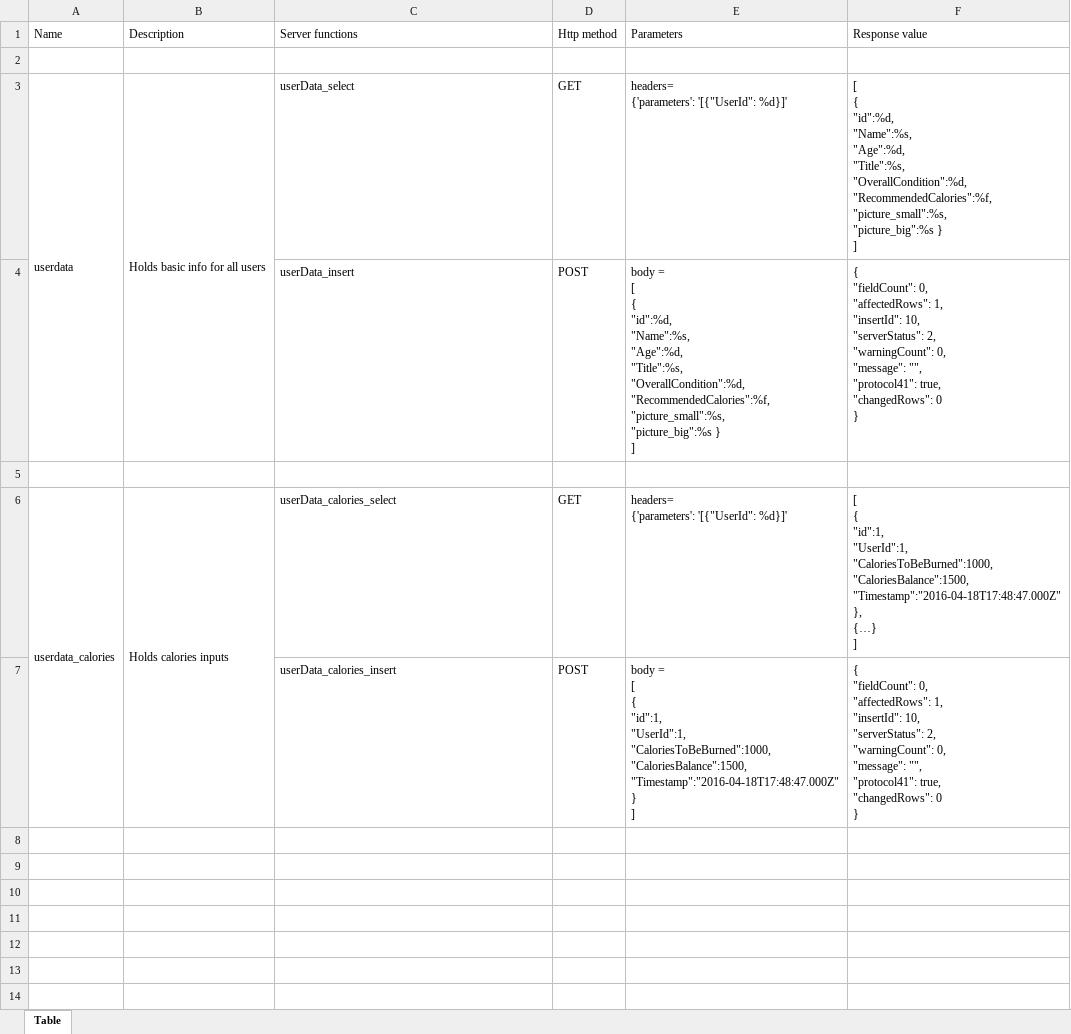
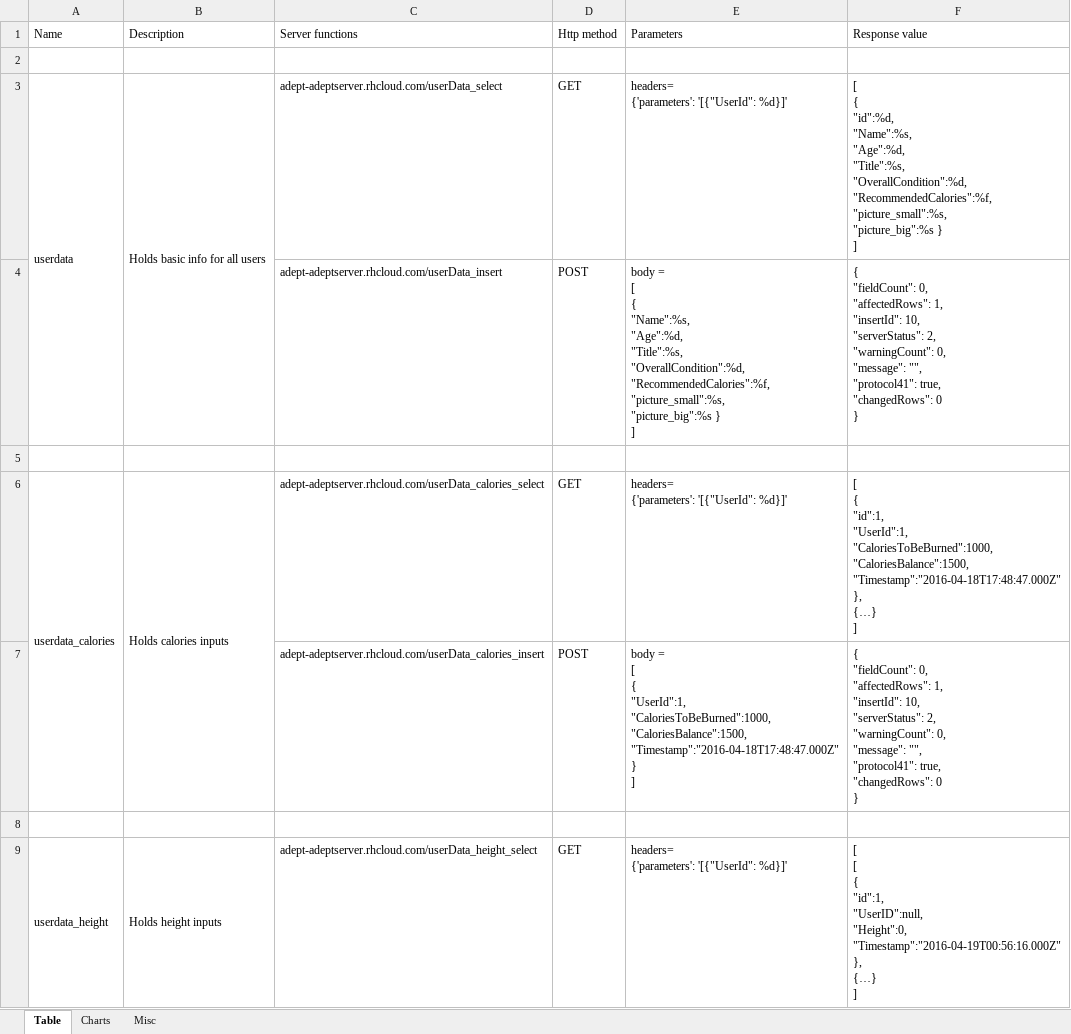
Before and after one commit to ict-club/ProjectAdept, an Excel workbook: BackEnd/Documentation.xlsx, sheet Table, drawn as a sheet; only a part is shown; values as stored, in another font and other column widths than the file's, no borders; ↵ is a line break in a cell; the diff covers the shown part only; the diff names each change by its address in the sheet, - before the commit and + after, or states it on an @@ line.

```diff
--- a/BackEnd/Documentation.xlsx (sheet Table)
+++ b/BackEnd/Documentation.xlsx (sheet Table)
+sheet tab: Charts
+sheet tab: Misc
-C3 (Server functions): userData_select
+C3 (Server functions): adept-adeptserver.rhcloud.com/userData_select
-C4 (Server functions): userData_insert
+C4 (Server functions): adept-adeptserver.rhcloud.com/userData_insert
-E4 (Parameters): …[ ↵ { ↵ "id":%d, ↵ "Name":%s, ↵ "Age":%d,…
+E4 (Parameters): …[ ↵ { ↵ "Name":%s, ↵ "Age":%d,…
-C6 (Server functions): userData_calories_select
+C6 (Server functions): adept-adeptserver.rhcloud.com/userData_calories_select
-C7 (Server functions): userData_calories_insert
+C7 (Server functions): adept-adeptserver.rhcloud.com/userData_calories_insert
-E7 (Parameters): …[ ↵ { ↵ "id":1, ↵ "UserId":1, ↵ "CaloriesToBeBurned":1000,…
+E7 (Parameters): …[ ↵ { ↵ "UserId":1, ↵ "CaloriesToBeBurned":1000,…
+row 8: (empty)
+row 9: userdata_height | Holds height inputs | adept-adeptserver.rhcloud.com/userData_height_select | GET | headers= ↵ {'parameters': '[{"UserId": %d}]' | [ ↵ [ ↵ { ↵ "id":1, ↵ "UserID":null, ↵ "Height":0, ↵ "Timestamp":"2016-04-19T00:56:16.000Z" ↵ }, ↵ {…} ↵ ]
```
Also changed, not shown: 19 added rows elsewhere in this sheet, 1 other file.
